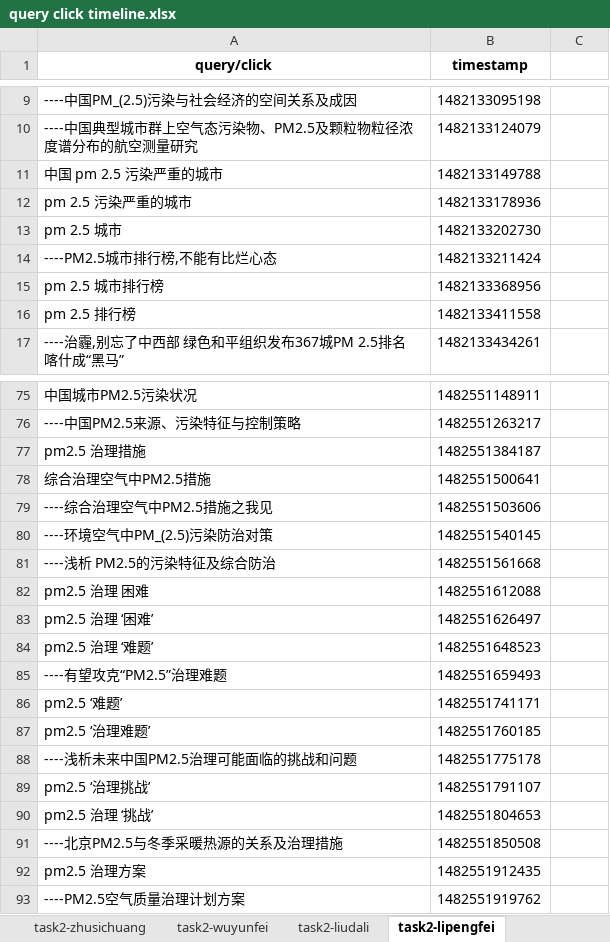
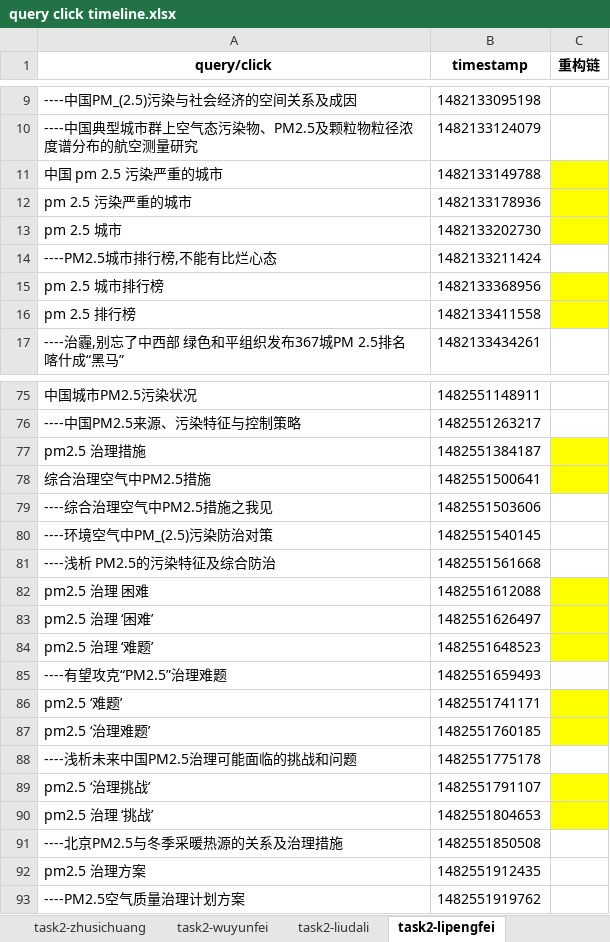
Before and after one commit to luxurymask/recommendation, an Excel workbook: queryclicktimeline/query click timeline.xlsx, sheet task2-lipengfei, drawn as a sheet; only a part is shown, gaps mark what is left out; values as stored, in another font and other column widths than the file's, no borders; the diff covers the shown part only; the diff names each change by its address in the sheet, - before the commit and + after, or states it on an @@ line.

```diff
--- a/queryclicktimeline/query click timeline.xlsx (sheet task2-lipengfei)
+++ b/queryclicktimeline/query click timeline.xlsx (sheet task2-lipengfei)
-C1: (empty)
+C1: 重构链
-C11:C13 fill: none
+C11:C13 fill: #FFFF00
-C15:C16 fill: none
+C15:C16 fill: #FFFF00
-C77:C78 fill: none
+C77:C78 fill: #FFFF00
-C82:C84 fill: none
+C82:C84 fill: #FFFF00
-C86:C87 fill: none
+C86:C87 fill: #FFFF00
-C89:C90 fill: none
+C89:C90 fill: #FFFF00
```
Also changed, not shown: cell formats elsewhere in this sheet, sheet task1-qiushaojie, sheet task1-zhaohaitong, sheet task2-zhusichuang, sheet task1-zhaomingqing, sheet task1-xinenhui, sheet task2-liudali, 1 more sheet, 23 other files.
